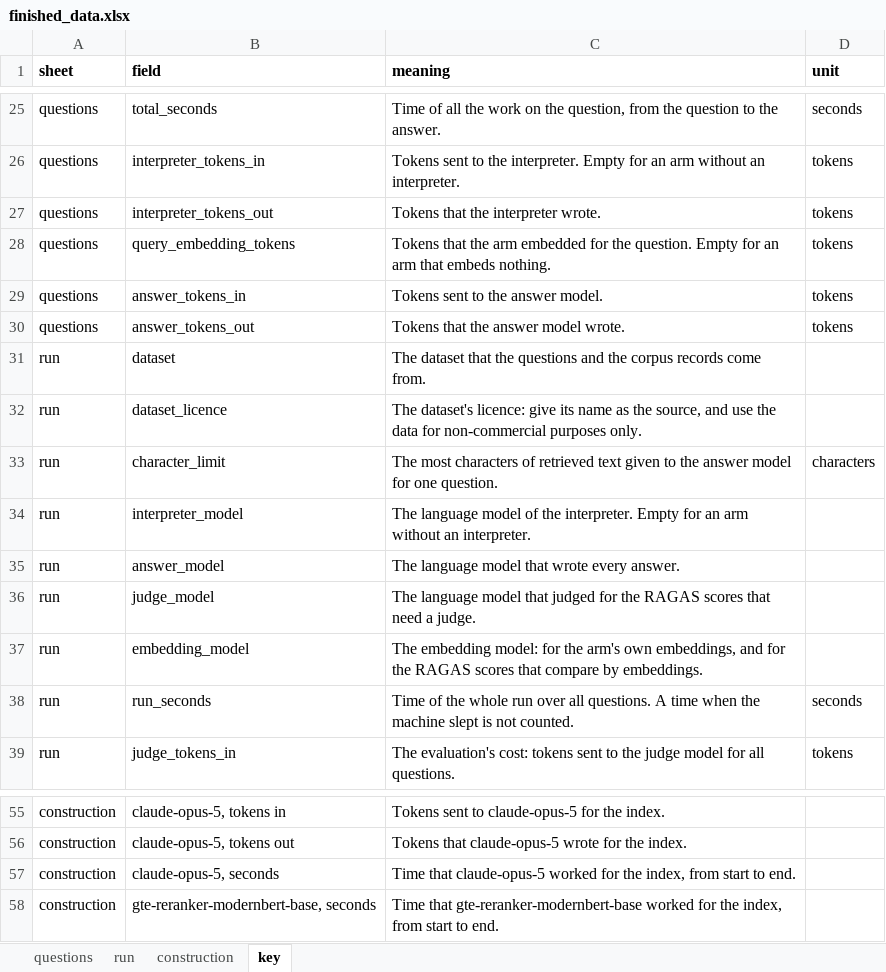
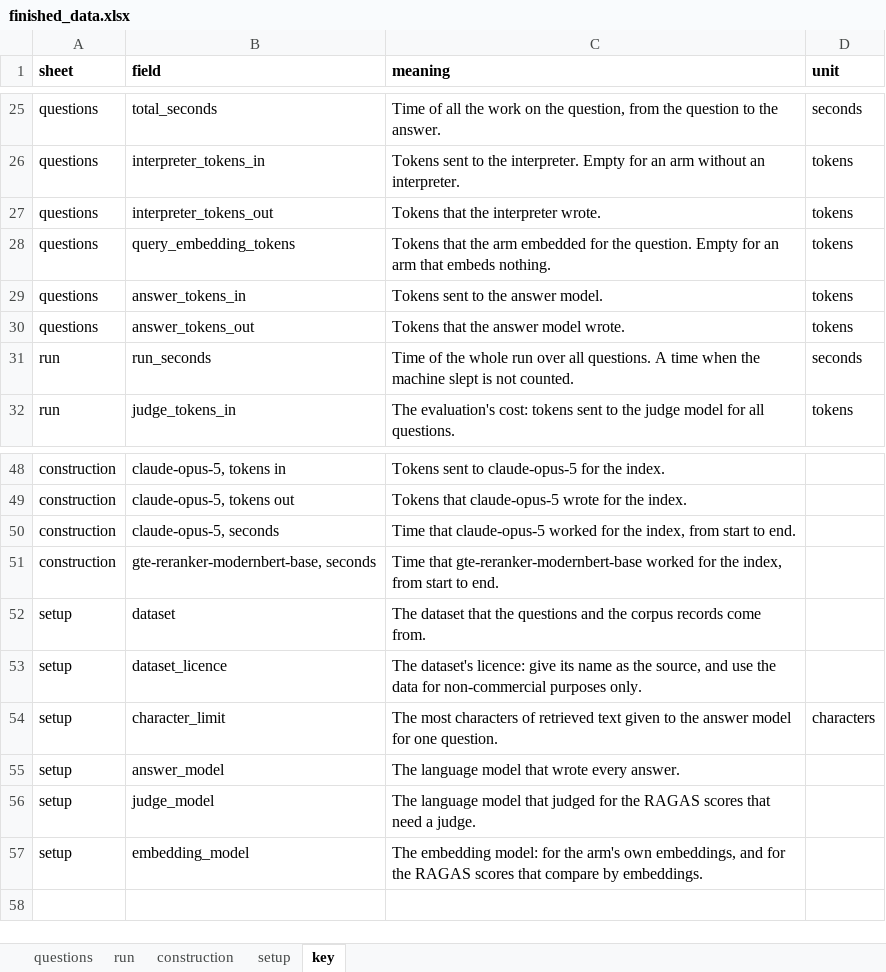
Before and after one commit to Objuret/GRAG-Job, an Excel workbook: finished_data/finished_data.xlsx, sheet key, drawn as a sheet; only a part is shown, gaps mark what is left out; values as stored, in another font and other column widths than the file's, no borders; removed rows and columns are numbered as before the commit, all else as after; the diff names each change by its address in the sheet, - before the commit and + after, or states it on an @@ line.

```diff
--- a/finished_data/finished_data.xlsx (sheet key)
+++ b/finished_data/finished_data.xlsx (sheet key)
+sheet tab: setup
-row 31: run | dataset | The dataset that the questions and the corpus records come from.
-row 32: run | dataset_licence | The dataset's licence: give its name as the source, and use the data for non-commercial purposes only.
-row 33: run | character_limit | The most characters of retrieved text given to the answer model for one question. | characters
-row 34: run | interpreter_model | The language model of the interpreter. Empty for an arm without an interpreter.
-row 35: run | answer_model | The language model that wrote every answer.
-row 36: run | judge_model | The language model that judged for the RAGAS scores that need a judge.
-row 37: run | embedding_model | The embedding model: for the arm's own embeddings, and for the RAGAS scores that compare by embeddings.
+row 52: setup | dataset | The dataset that the questions and the corpus records come from.
+row 53: setup | dataset_licence | The dataset's licence: give its name as the source, and use the data for non-commercial purposes only.
+row 54: setup | character_limit | The most characters of retrieved text given to the answer model for one question. | characters
+row 55: setup | answer_model | The language model that wrote every answer.
+row 56: setup | judge_model | The language model that judged for the RAGAS scores that need a judge.
+row 57: setup | embedding_model | The embedding model: for the arm's own embeddings, and for the RAGAS scores that compare by embeddings.
```
Also changed, not shown: sheet run, 10 other files.
